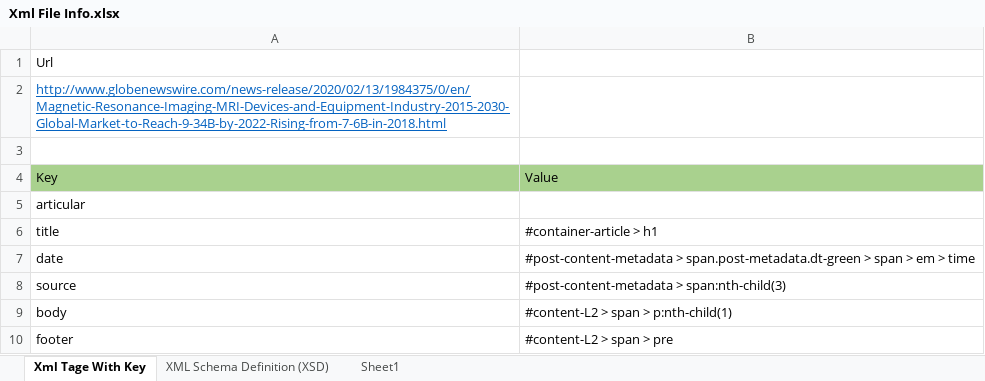
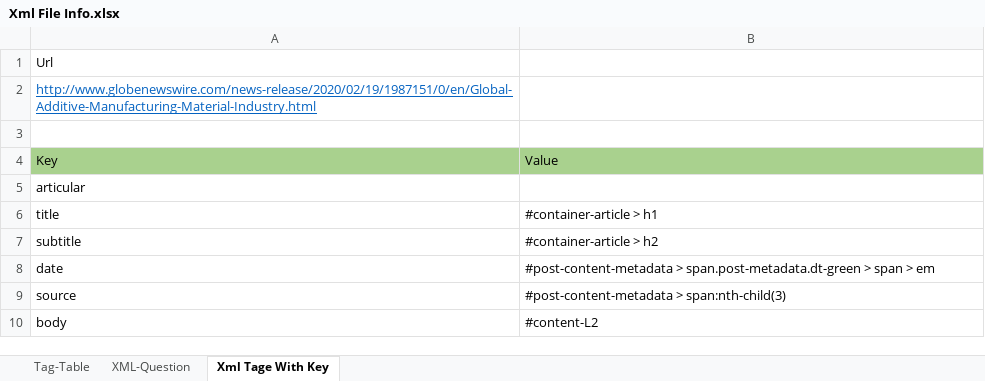
Before and after one commit to NABEEL-AHMED-JAMIL/RAAD-Converter, an Excel workbook: src/main/resources/DemoXml/Xml File Info.xlsx, sheet Xml Tage With Key, drawn as a sheet; values as stored, in another font and other column widths than the file's, no borders; removed rows and columns are numbered as before the commit, all else as after; the diff names each change by its address in the sheet, - before the commit and + after, or states it on an @@ line.

```diff
--- a/src/main/resources/DemoXml/Xml File Info.xlsx (sheet Xml Tage With Key)
+++ b/src/main/resources/DemoXml/Xml File Info.xlsx (sheet Xml Tage With Key)
-sheet tab: Sheet1
+sheet tab: XML-Question
-sheet tab: XML Schema Definition (XSD)
+sheet tab: Tag-Table
@@ sheet tab order changed: Tag-Table | XML-Question | Xml Tage With Key @@
-A2: http://www.globenewswire.com/news-release/2020/02/13/1984375/0/en/Magnetic-Resonance-Imaging-MRI-Devices-and-Equipment-Industry-2015-2030-Global-Market-to-Reach-9-34B-by-2022-Rising-from-7-6B-in-2018.html
+A2: http://www.globenewswire.com/news-release/2020/02/19/1987151/0/en/Global-Additive-Manufacturing-Material-Industry.html
+row 7: subtitle | #container-article > h2
-B8: …> em > time
+B8: …> em
-B10: #content-L2 > span > p:nth-child(1)
+B10: #content-L2
-row 10: footer | #content-L2 > span > pre
```
Also changed, not shown: sheet XML-Question, charts or pictures, 35 other files.
